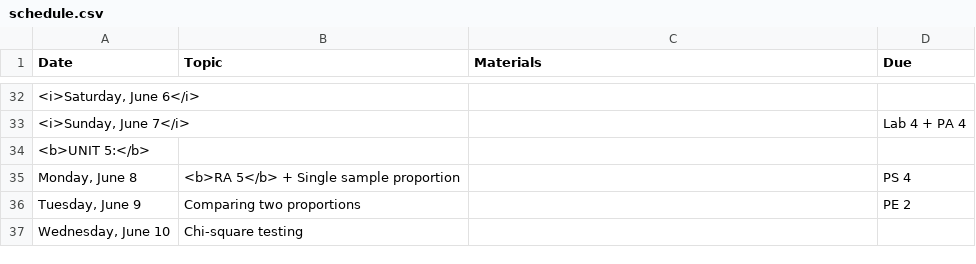
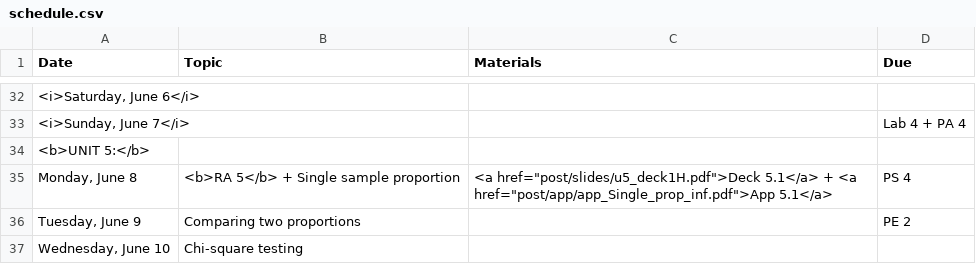
Before and after one commit to mine-cetinkaya-rundel/sta104_su15, a CSV file: Sta104_Su15_web/_csv/schedule.csv, drawn as a sheet; only a part is shown, gaps mark what is left out.

Commit message:
u5deck1 slides + app + post

```diff
--- a/Sta104_Su15_web/_csv/schedule.csv
+++ b/Sta104_Su15_web/_csv/schedule.csv
@@ -36,3 +36,3 @@ Date,Topic,Materials,Due
 <b>UNIT 5:</b>,,,
-"Monday, June 8",<b>RA 5</b> + Single sample proportion,,PS 4
+"Monday, June 8",<b>RA 5</b> + Single sample proportion,"<a href=""post/slides/u5_deck1H.pdf"">Deck 5.1</a> +  <a href=""post/app/app_Single_prop_inf.pdf"">App 5.1</a>",PS 4
 "Tuesday, June 9",Comparing two proportions,,PE 2
```
Also changed, not shown: 11 other files.
